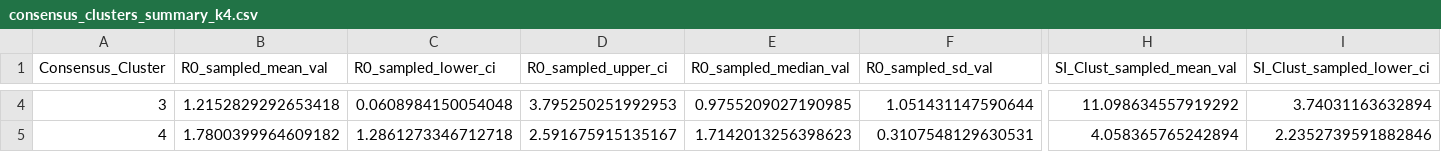
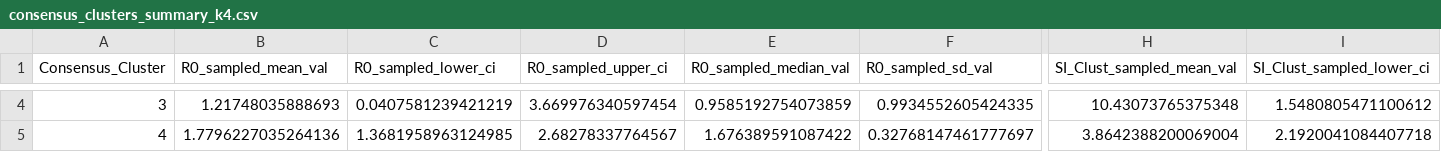
Before and after one commit to Jward2847/archetypes, a CSV file: Clustering/mcmc/Kmeans/main_outputs/consensus_clusters_summary_k4.csv, drawn as a sheet; only a part is shown, gaps mark what is left out; the diff covers the shown part only; the diff names each change by its address in the sheet, - before the commit and + after, or states it on an @@ line.

```diff
--- a/Clustering/mcmc/Kmeans/main_outputs/consensus_clusters_summary_k4.csv
+++ b/Clustering/mcmc/Kmeans/main_outputs/consensus_clusters_summary_k4.csv
-B4 (R0_sampled_mean_val): 1.2152829292653418
+B4 (R0_sampled_mean_val): 1.21748035888693
-C4 (R0_sampled_lower_ci): 0.0608984150054048
+C4 (R0_sampled_lower_ci): 0.0407581239421219
-D4 (R0_sampled_upper_ci): 3.795250251992953
+D4 (R0_sampled_upper_ci): 3.669976340597454
-E4 (R0_sampled_median_val): 0.9755209027190985
+E4 (R0_sampled_median_val): 0.9585192754073859
-F4 (R0_sampled_sd_val): 1.051431147590644
+F4 (R0_sampled_sd_val): 0.9934552605424335
-H4 (SI_Clust_sampled_mean_val): 11.098634557919292
+H4 (SI_Clust_sampled_mean_val): 10.43073765375348
-I4 (SI_Clust_sampled_lower_ci): 3.74031163632894
+I4 (SI_Clust_sampled_lower_ci): 1.5480805471100612
-B5 (R0_sampled_mean_val): 1.7800399964609182
+B5 (R0_sampled_mean_val): 1.7796227035264136
-C5 (R0_sampled_lower_ci): 1.2861273346712718
+C5 (R0_sampled_lower_ci): 1.3681958963124985
-D5 (R0_sampled_upper_ci): 2.591675915135167
+D5 (R0_sampled_upper_ci): 2.68278337764567
-E5 (R0_sampled_median_val): 1.7142013256398623
+E5 (R0_sampled_median_val): 1.676389591087422
-F5 (R0_sampled_sd_val): 0.3107548129630531
+F5 (R0_sampled_sd_val): 0.32768147461777697
-H5 (SI_Clust_sampled_mean_val): 4.058365765242894
+H5 (SI_Clust_sampled_mean_val): 3.8642388200069004
-I5 (SI_Clust_sampled_lower_ci): 2.2352739591882846
+I5 (SI_Clust_sampled_lower_ci): 2.1920041084407718
```
Also changed, not shown: 58 edited cells elsewhere in this file, Clustering/mcmc/Kmeans/main_outputs/cluster_centroids_summary_with_ci_k4.csv, Clustering/mcmc/Kmeans/main_outputs/coassignment_matrix.csv, 48 other files.
